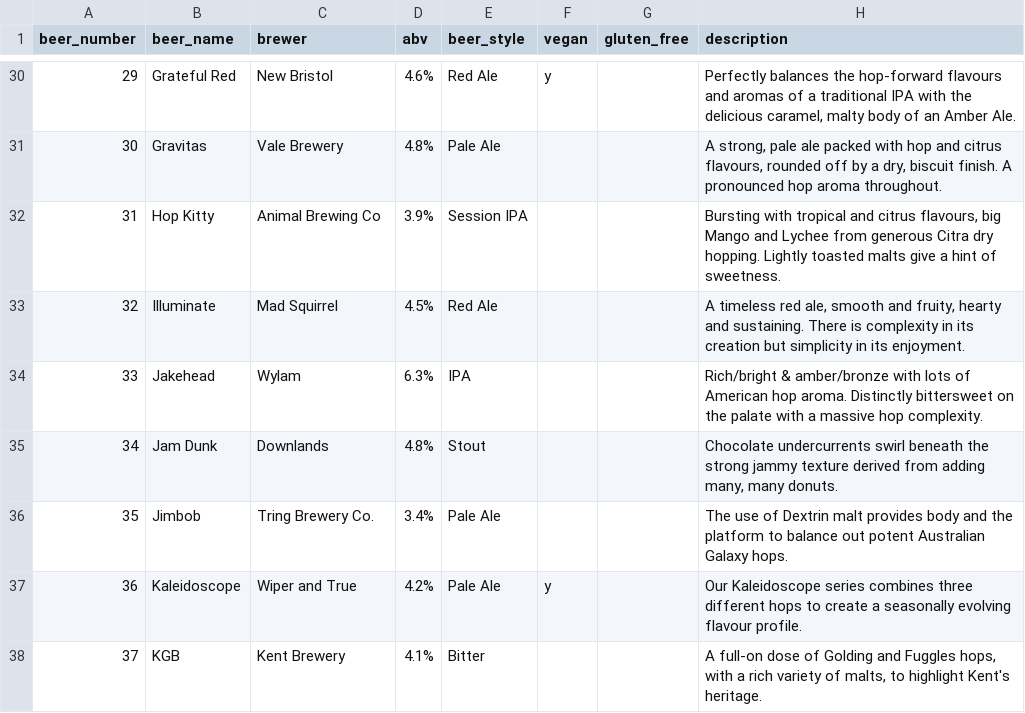
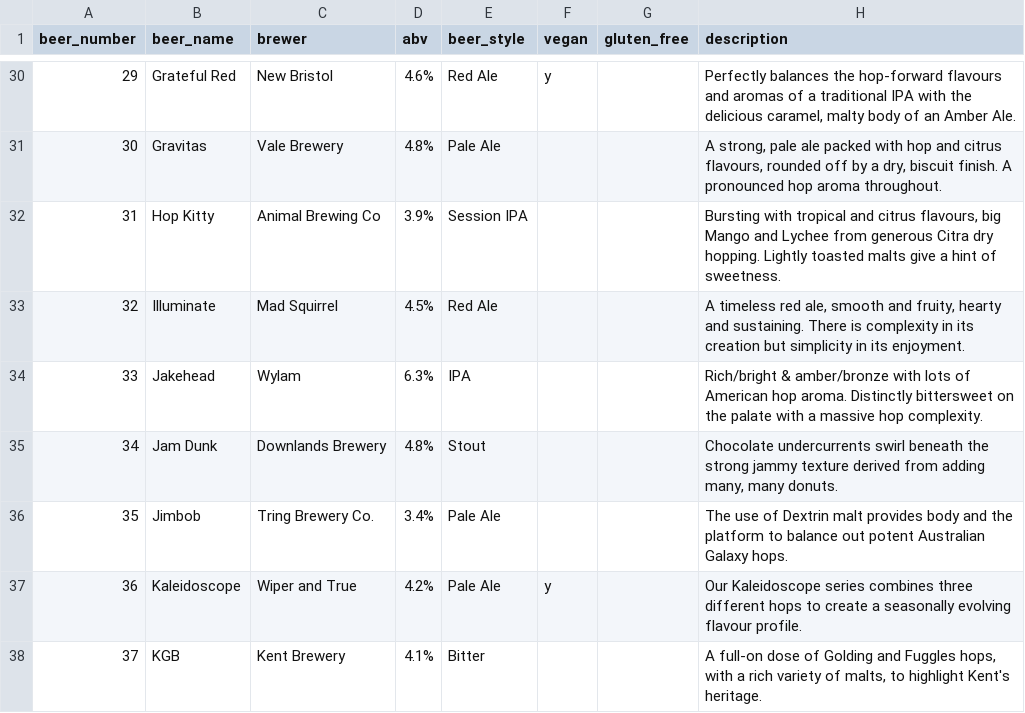
Before and after one commit to guyfawcus/beer-fest.js, a CSV file: public/downloads/ACBF8-2019.csv, drawn as a sheet; only a part is shown, gaps mark what is left out.

```diff
--- a/public/downloads/ACBF8-2019.csv
+++ b/public/downloads/ACBF8-2019.csv
@@ -34,3 +34,3 @@ beer_number,beer_name,brewer,abv,beer_style,vegan,gluten_free,description
 33,Jakehead,Wylam,6.3%,IPA,,,Rich/bright & amber/bronze with lots of American hop aroma. Distinctly bittersweet on the palate with a massive hop complexity.
-34,Jam Dunk,Downlands,4.8%,Stout,,,"Chocolate undercurrents swirl beneath the strong jammy texture derived from adding many, many donuts."
+34,Jam Dunk,Downlands Brewery,4.8%,Stout,,,"Chocolate undercurrents swirl beneath the strong jammy texture derived from adding many, many donuts."
 35,Jimbob,Tring Brewery Co.,3.4%,Pale Ale,,,The use of Dextrin malt provides body and the platform to balance out potent Australian Galaxy hops.
```
Also changed, not shown: public/downloads/ACBF7-2018.csv.
